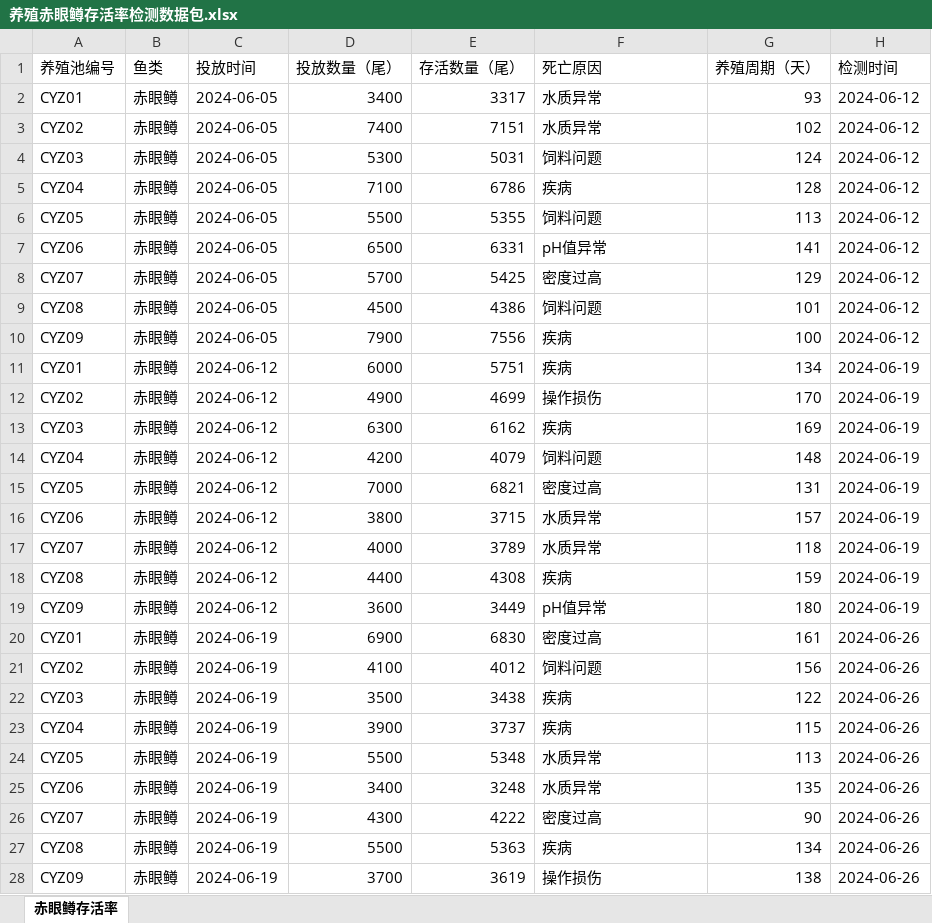
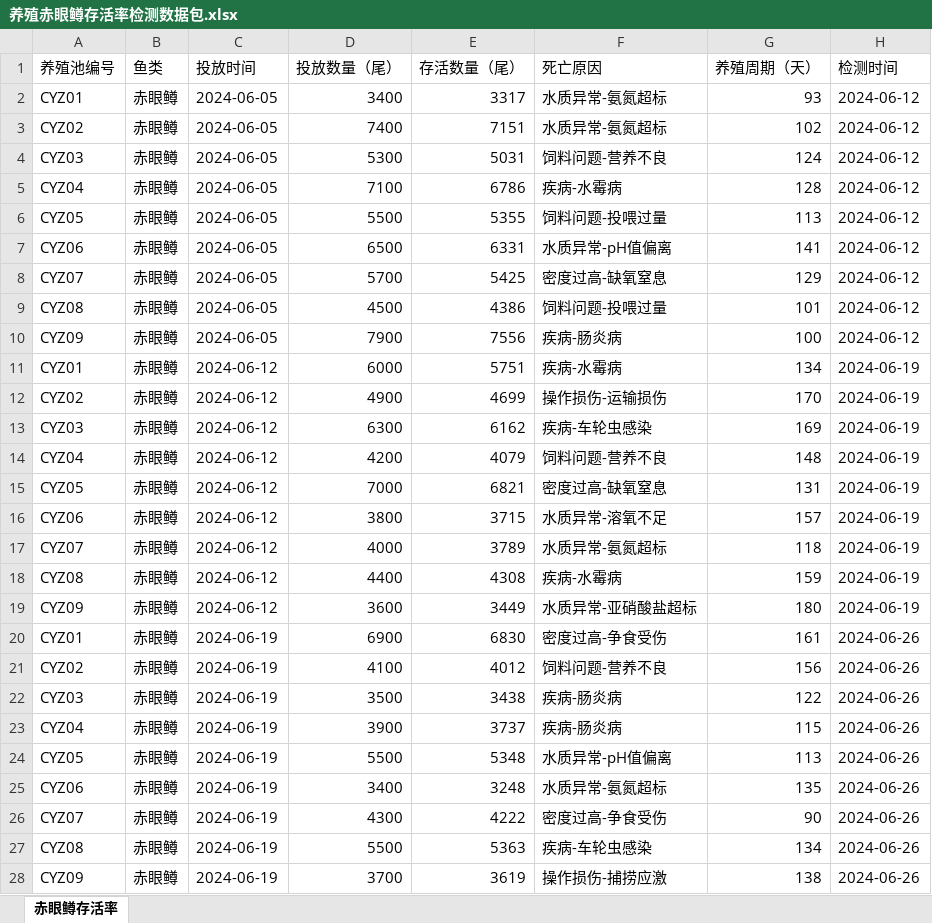
Before and after one commit to chenzhengduan/blog, an Excel workbook: 专利/德清瓜山水产养殖有限公司/存活率/正式/01-青鱼/09-赤眼鳟/养殖赤眼鳟存活率检测数据包.xlsx, sheet 赤眼鳟存活率, drawn as a sheet; only a part is shown; values as stored, in another font and other column widths than the file's, no borders; the diff covers the shown part only; the diff names each change by its address in the sheet, - before the commit and + after, or states it on an @@ line.

```diff
--- a/专利/德清瓜山水产养殖有限公司/存活率/正式/01-青鱼/09-赤眼鳟/养殖赤眼鳟存活率检测数据包.xlsx (sheet 赤眼鳟存活率)
+++ b/专利/德清瓜山水产养殖有限公司/存活率/正式/01-青鱼/09-赤眼鳟/养殖赤眼鳟存活率检测数据包.xlsx (sheet 赤眼鳟存活率)
-F2:F3 (死亡原因): 水质异常
+F2:F3 (死亡原因): 水质异常-氨氮超标
-F4 (死亡原因): 饲料问题
+F4 (死亡原因): 饲料问题-营养不良
-F5 (死亡原因): 疾病
+F5 (死亡原因): 疾病-水霉病
-F6 (死亡原因): 饲料问题
+F6 (死亡原因): 饲料问题-投喂过量
-F7 (死亡原因): pH值异常
+F7 (死亡原因): 水质异常-pH值偏离
-F8 (死亡原因): 密度过高
+F8 (死亡原因): 密度过高-缺氧窒息
-F9 (死亡原因): 饲料问题
+F9 (死亡原因): 饲料问题-投喂过量
-F10 (死亡原因): 疾病
+F10 (死亡原因): 疾病-肠炎病
-F11 (死亡原因): 疾病
+F11 (死亡原因): 疾病-水霉病
-F12 (死亡原因): 操作损伤
+F12 (死亡原因): 操作损伤-运输损伤
-F13 (死亡原因): 疾病
+F13 (死亡原因): 疾病-车轮虫感染
-F14 (死亡原因): 饲料问题
+F14 (死亡原因): 饲料问题-营养不良
-F15 (死亡原因): 密度过高
+F15 (死亡原因): 密度过高-缺氧窒息
-F16 (死亡原因): 水质异常
+F16 (死亡原因): 水质异常-溶氧不足
-F17 (死亡原因): 水质异常
+F17 (死亡原因): 水质异常-氨氮超标
-F18 (死亡原因): 疾病
+F18 (死亡原因): 疾病-水霉病
-F19 (死亡原因): pH值异常
+F19 (死亡原因): 水质异常-亚硝酸盐超标
-F20 (死亡原因): 密度过高
+F20 (死亡原因): 密度过高-争食受伤
-F21 (死亡原因): 饲料问题
+F21 (死亡原因): 饲料问题-营养不良
-F22:F23 (死亡原因): 疾病
+F22:F23 (死亡原因): 疾病-肠炎病
-F24 (死亡原因): 水质异常
+F24 (死亡原因): 水质异常-pH值偏离
-F25 (死亡原因): 水质异常
+F25 (死亡原因): 水质异常-氨氮超标
-F26 (死亡原因): 密度过高
+F26 (死亡原因): 密度过高-争食受伤
-F27 (死亡原因): 疾病
+F27 (死亡原因): 疾病-车轮虫感染
-F28 (死亡原因): 操作损伤
+F28 (死亡原因): 操作损伤-捕捞应激
```
Also changed, not shown: 522 edited cells elsewhere in this sheet, 专利/德清瓜山水产养殖有限公司/存活率/正式/01-青鱼/08-草鱼/养殖草鱼存活率检测数据包.xlsx, 6 other files.
